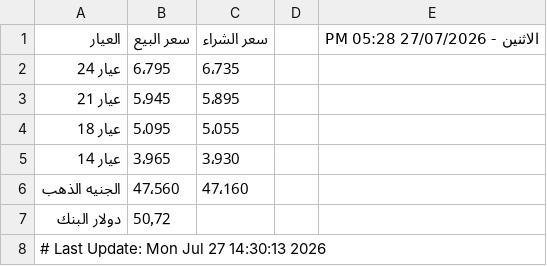
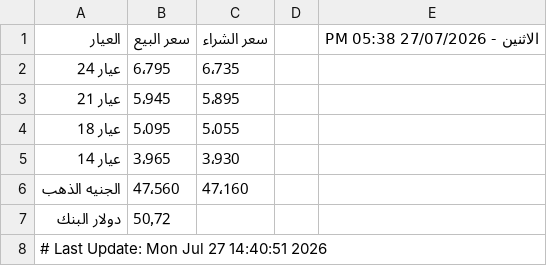
Before and after one commit to abodaapp-hash/-update_gold_prices.py, a CSV file: data/gold_prices.csv, drawn as a sheet.

```diff
--- a/data/gold_prices.csv
+++ b/data/gold_prices.csv
@@ -1,2 +1,2 @@
-العيار,سعر البيع,سعر الشراء,,الاثنين - 27/07/2026 05:28 PM
+العيار,سعر البيع,سعر الشراء,,الاثنين - 27/07/2026 05:38 PM
 عيار 24,6٬795,6٬735,,
@@ -7,2 +7,2 @@
 دولار البنك,50٫72,,,
-# Last Update: Mon Jul 27 14:30:13 2026
+# Last Update: Mon Jul 27 14:40:51 2026
```
